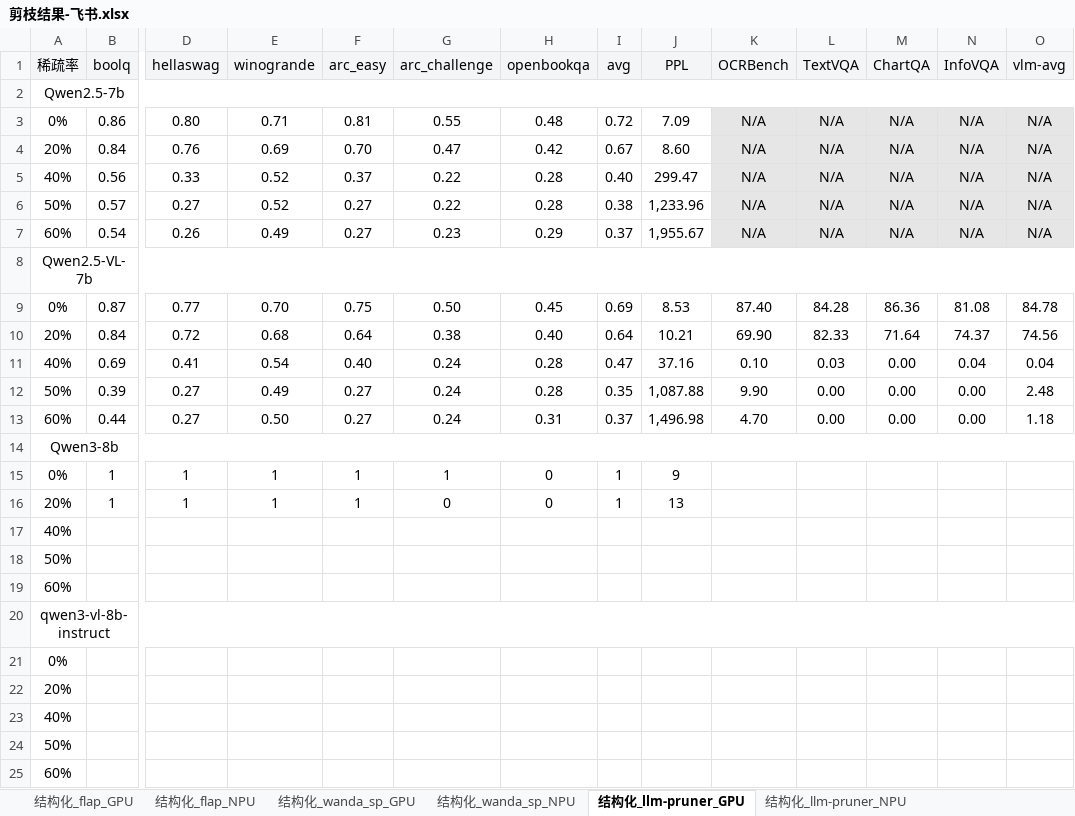
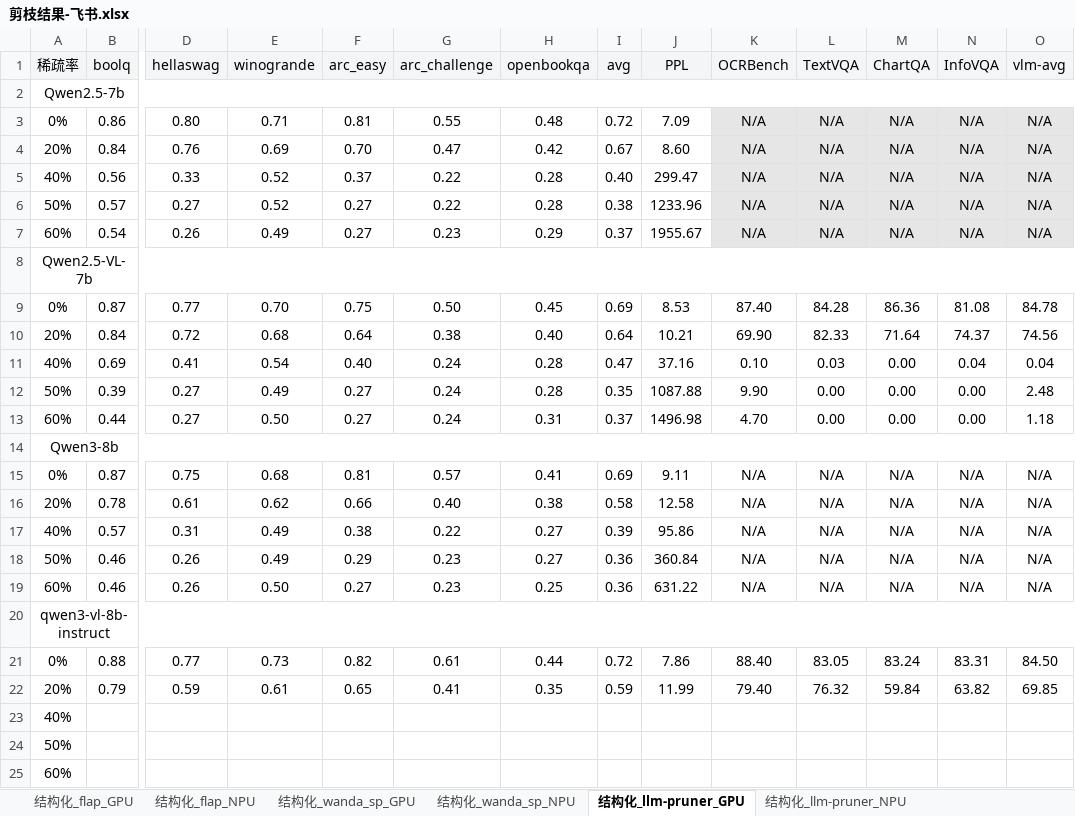
Before and after one commit to MAC-AutoML/MindPipe, an Excel workbook: 剪枝结果-飞书.xlsx, sheet 结构化_llm-pruner_GPU, drawn as a sheet; only a part is shown, gaps mark what is left out; values as stored, in another font and other column widths than the file's, no borders; removed rows and columns are numbered as before the commit, all else as after; rows hold the shown columns only; the diff names each change by its address in the sheet, - before the commit and + after, or states it on an @@ line.

```diff
--- a/剪枝结果-飞书.xlsx (sheet 结构化_llm-pruner_GPU)
+++ b/剪枝结果-飞书.xlsx (sheet 结构化_llm-pruner_GPU)
-J6 (PPL): 1,233.96
+J6 (PPL): 1233.96
-J7 (PPL): 1,955.67
+J7 (PPL): 1955.67
-J12 (PPL): 1,087.88
+J12 (PPL): 1087.88
-J13 (PPL): 1,496.98
+J13 (PPL): 1496.98
-row 15: 0% | 1 | 1 | 1 | 1 | 1 | 0 | 1 | 9
-row 16: 20% | 1 | 1 | 1 | 1 | 0 | 0 | 1 | 13
-row 17: 40%
-row 18: 50%
-row 19: 60%
+row 15: 0% | 0.87 | 0.75 | 0.68 | 0.81 | 0.57 | 0.41 | 0.69 | 9.11 | N/A | N/A | N/A | N/A | N/A
+row 16: 20% | 0.78 | 0.61 | 0.62 | 0.66 | 0.40 | 0.38 | 0.58 | 12.58 | N/A | N/A | N/A | N/A | N/A
+row 17: 40% | 0.57 | 0.31 | 0.49 | 0.38 | 0.22 | 0.27 | 0.39 | 95.86 | N/A | N/A | N/A | N/A | N/A
+row 18: 50% | 0.46 | 0.26 | 0.49 | 0.29 | 0.23 | 0.27 | 0.36 | 360.84 | N/A | N/A | N/A | N/A | N/A
+row 19: 60% | 0.46 | 0.26 | 0.50 | 0.27 | 0.23 | 0.25 | 0.36 | 631.22 | N/A | N/A | N/A | N/A | N/A
-row 21: 0%
-row 22: 20%
+row 21: 0% | 0.88 | 0.77 | 0.73 | 0.82 | 0.61 | 0.44 | 0.72 | 7.86 | 88.40 | 83.05 | 83.24 | 83.31 | 84.50
+row 22: 20% | 0.79 | 0.59 | 0.61 | 0.65 | 0.41 | 0.35 | 0.59 | 11.99 | 79.40 | 76.32 | 59.84 | 63.82 | 69.85
```
Also changed, not shown: sheet 非结构化_alps_GPU, sheet 非结构化_wanda_GPU, sheet 非结构化_SparseGPT_GPU, sheet 结构化_shortgpt_GPU, sheet 结构化_wanda_sp_GPU, sheet 结构化_flap_GPU, 7 more sheets, 3 other files.
